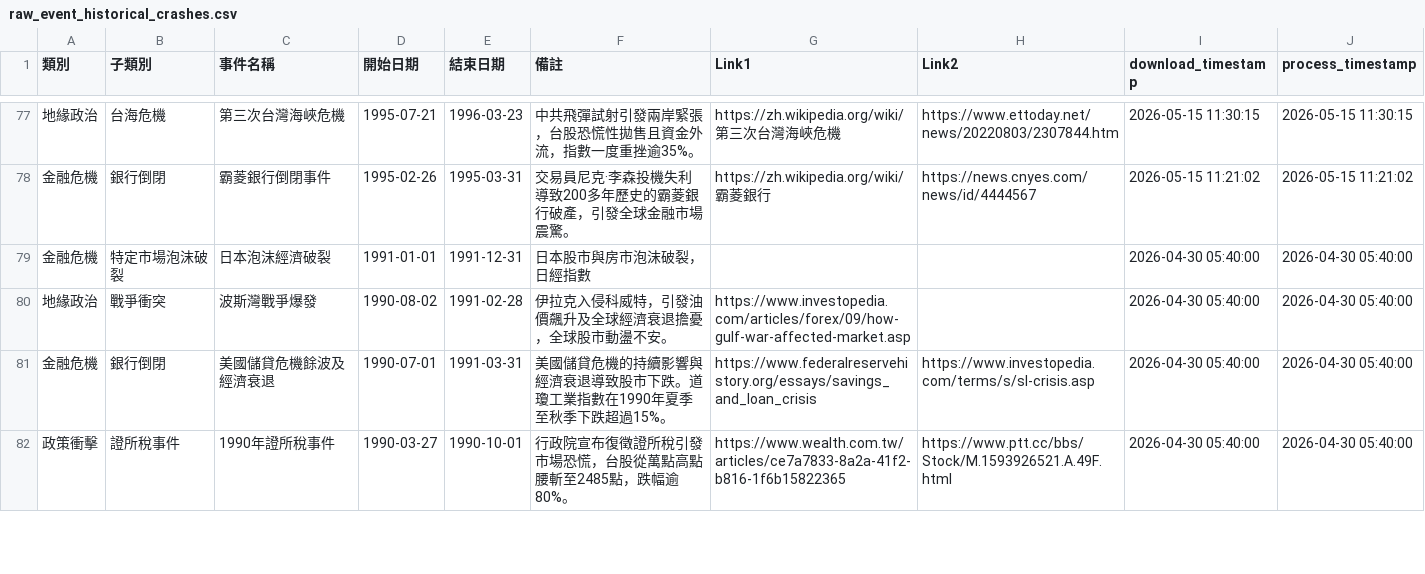
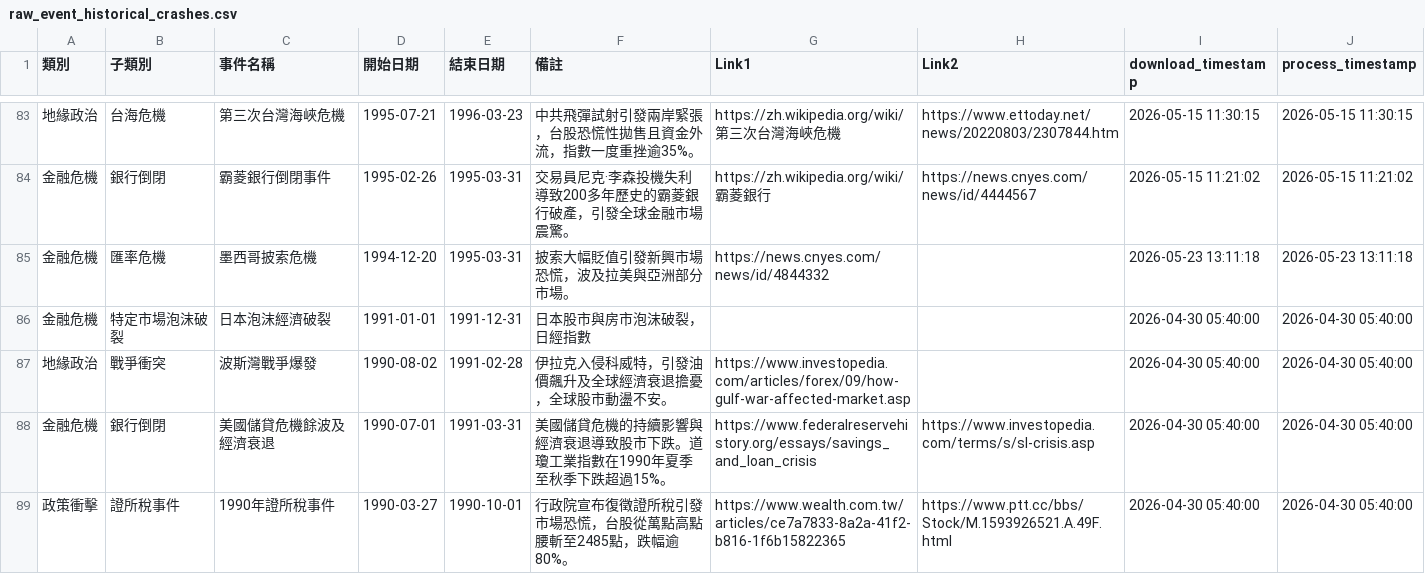
Before and after one commit to wenchiehlee-investment/InvestorEvents, a CSV file: raw_event_historical_crashes.csv, drawn as a sheet; only a part is shown, gaps mark what is left out; the diff covers the shown part only; the diff names each change by its address in the sheet, - before the commit and + after, or states it on an @@ line.

```diff
--- a/raw_event_historical_crashes.csv
+++ b/raw_event_historical_crashes.csv
+row 85: 金融危機 | 匯率危機 | 墨西哥披索危機 | 1994-12-20 | 1995-03-31 | 披索大幅貶值引發新興市場恐慌，波及拉美與亞洲部分市場。 | https://news.cnyes.com/news/id/4844332 |  | 2026-05-23 13:11:18 | 2026-05-23 13:11:18
```
Also changed, not shown: 7 added rows, 1 removed row and 6 edited cells elsewhere in this file, raw_event_ai_events.csv, 3 other files.
